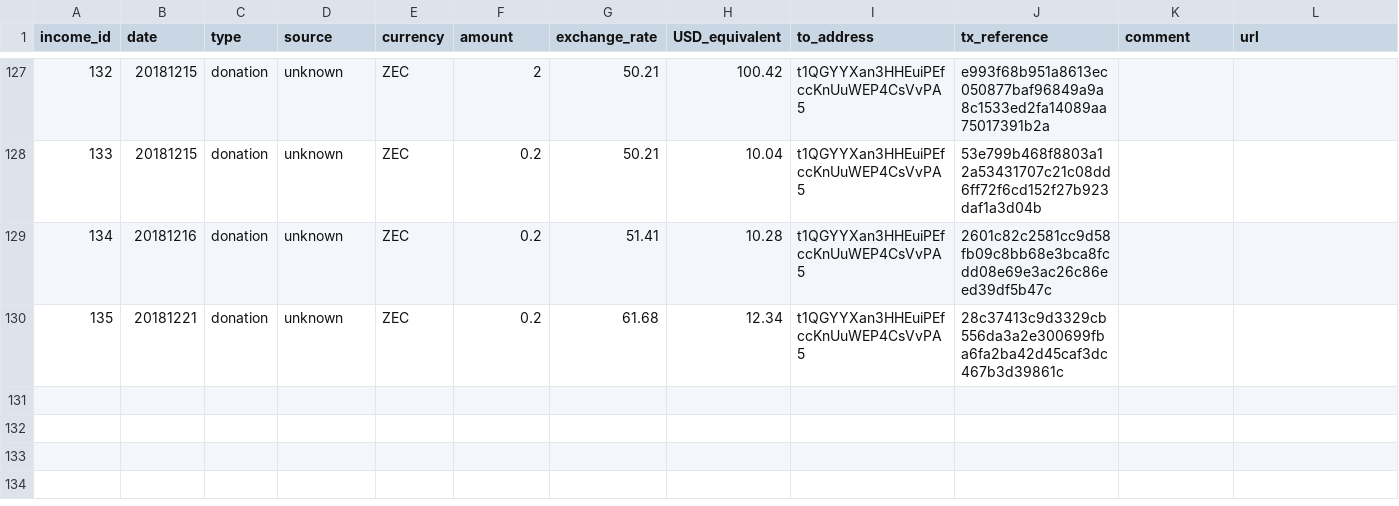
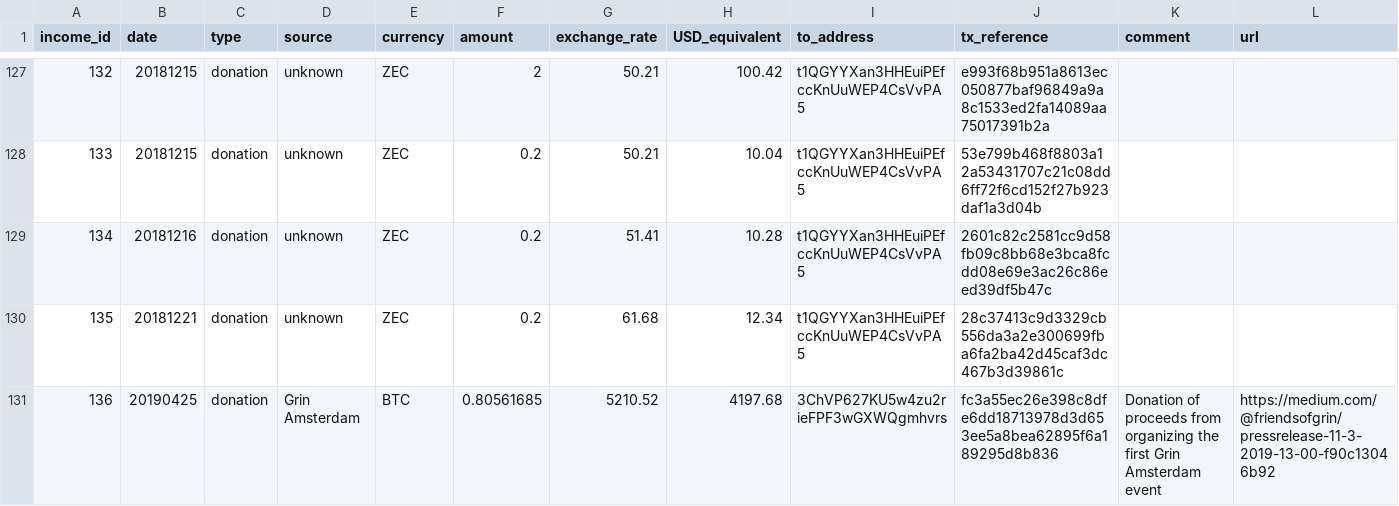
Before and after one commit to mimblewimble/grin-pm, a CSV file: financials/income_log.csv, drawn as a sheet; only a part is shown, gaps mark what is left out.

Commit message:
add Grin Amsterdam donation to income_log

```diff
--- a/financials/income_log.csv
+++ b/financials/income_log.csv
@@ -130 +130,2 @@ income_id,date,type,source,currency,amount,exchange_rate,USD_equivalent,to_addre
 135,20181221,donation,unknown,ZEC,0.2,61.68,12.34,t1QGYYXan3HHEuiPEfccKnUuWEP4CsVvPA5,28c37413c9d3329cb556da3a2e300699fba6fa2ba42d45caf3dc467b3d39861c,,
+136,20190425,donation,Grin Amsterdam,BTC,0.80561685,5210.52,4197.68,3ChVP627KU5w4zu2rieFPF3wGXWQgmhvrs,fc3a55ec26e398c8dfe6dd18713978d3d653ee5a8bea62895f6a189295d8b836,Donation of proceeds from organizing the first Grin Amsterdam event,https://medium.com/@friendsofgrin/pressrelease-11-3-2019-13-00-f90c13046b92
```
